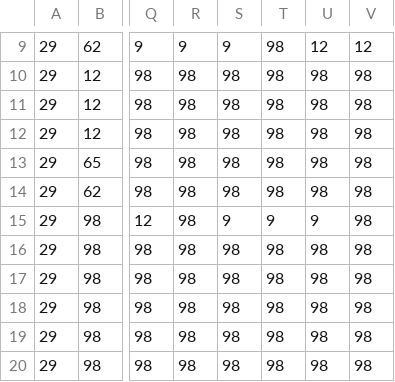
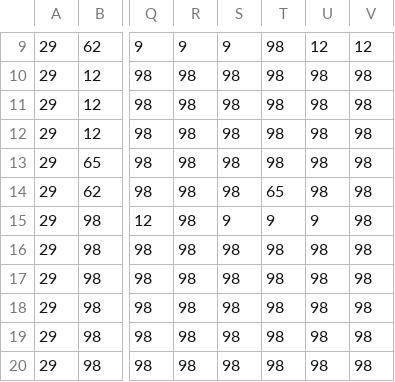
Before and after one commit to QuentinSauvage/EscapeElLoco, a CSV file: levels/level1.csv, drawn as a sheet; only a part is shown, gaps mark what is left out; the diff names each change by its address in the sheet, - before the commit and + after, or states it on an @@ line.

```diff
--- a/levels/level1.csv
+++ b/levels/level1.csv
-T14: 98
+T14: 65
```
Also changed, not shown: 2 other files.
